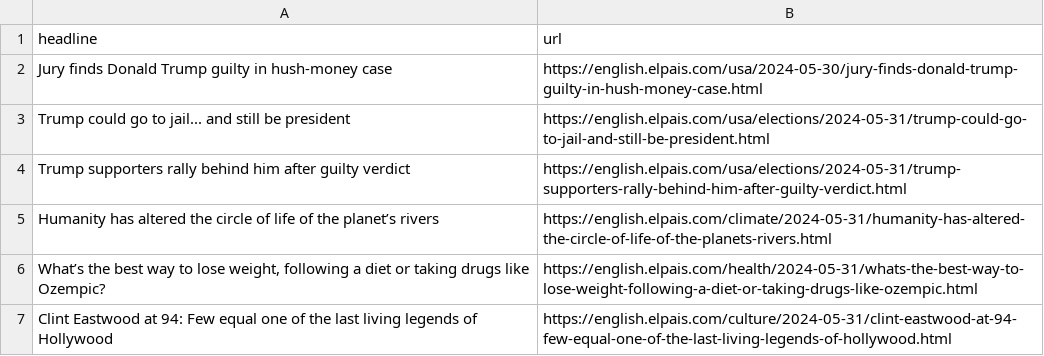
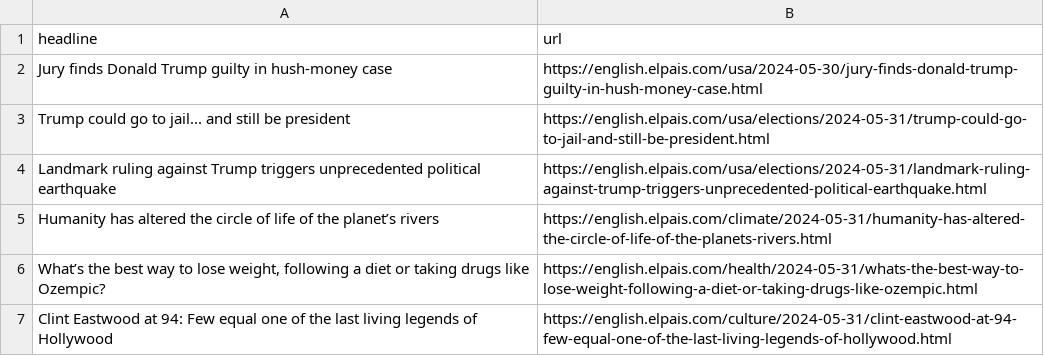
Before and after one commit to jsoma/el-pais-scraper, a CSV file: headlines.csv, drawn as a sheet; only a part is shown; removed rows and columns are numbered as before the commit, all else as after; the diff names each change by its address in the sheet, - before the commit and + after, or states it on an @@ line.

```diff
--- a/headlines.csv
+++ b/headlines.csv
-row 4: Trump supporters rally behind him after guilty verdict | https://english.elpais.com/usa/elections/2024-05-31/trump-supporters-rally-behind-him-after-guilty-verdict.html
+row 4: Landmark ruling against Trump triggers unprecedented political earthquake | https://english.elpais.com/usa/elections/2024-05-31/landmark-ruling-against-trump-triggers-unprecedented-political-earthquake.html
```
